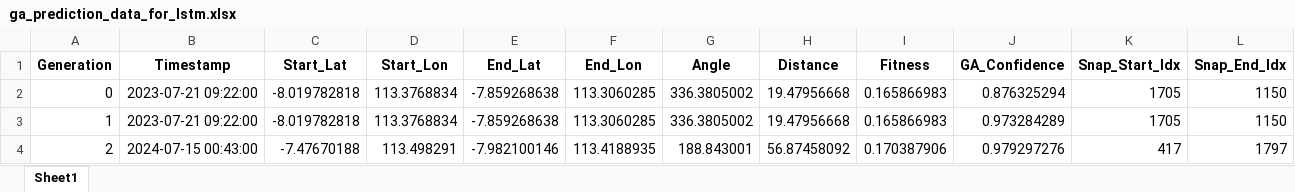
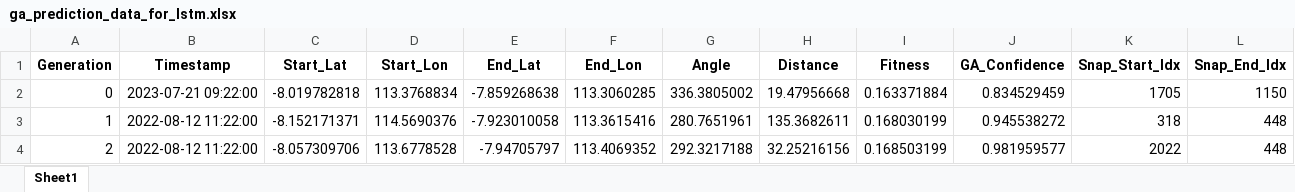
Before and after one commit to Felix-ryn/gempatektonik, an Excel workbook: output/ga_results/ga_prediction_data_for_lstm.xlsx, sheet Sheet1, drawn as a sheet; only a part is shown; values as stored, in another font and other column widths than the file's, no borders; the diff covers the shown part only; the diff names each change by its address in the sheet, - before the commit and + after, or states it on an @@ line.

```diff
--- a/output/ga_results/ga_prediction_data_for_lstm.xlsx (sheet Sheet1)
+++ b/output/ga_results/ga_prediction_data_for_lstm.xlsx (sheet Sheet1)
-I2 (Fitness): 0.165866983
+I2 (Fitness): 0.163371884
-J2 (GA_Confidence): 0.876325294
+J2 (GA_Confidence): 0.834529459
-B3 (Timestamp): 2023-07-21 09:22:00
+B3 (Timestamp): 2022-08-12 11:22:00
-C3 (Start_Lat): -8.019782818
+C3 (Start_Lat): -8.152171371
-D3 (Start_Lon): 113.3768834
+D3 (Start_Lon): 114.5690376
-E3 (End_Lat): -7.859268638
+E3 (End_Lat): -7.923010058
-F3 (End_Lon): 113.3060285
+F3 (End_Lon): 113.3615416
-G3 (Angle): 336.3805002
+G3 (Angle): 280.7651961
-H3 (Distance): 19.47956668
+H3 (Distance): 135.3682611
-I3 (Fitness): 0.165866983
+I3 (Fitness): 0.168030199
-J3 (GA_Confidence): 0.973284289
+J3 (GA_Confidence): 0.945538272
-K3 (Snap_Start_Idx): 1705
+K3 (Snap_Start_Idx): 318
-L3 (Snap_End_Idx): 1150
+L3 (Snap_End_Idx): 448
-B4 (Timestamp): 2024-07-15 00:43:00
+B4 (Timestamp): 2022-08-12 11:22:00
-C4 (Start_Lat): -7.47670188
+C4 (Start_Lat): -8.057309706
-D4 (Start_Lon): 113.498291
+D4 (Start_Lon): 113.6778528
-E4 (End_Lat): -7.982100146
+E4 (End_Lat): -7.94705797
-F4 (End_Lon): 113.4188935
+F4 (End_Lon): 113.4069352
-G4 (Angle): 188.843001
+G4 (Angle): 292.3217188
-H4 (Distance): 56.87458092
+H4 (Distance): 32.25216156
-I4 (Fitness): 0.170387906
+I4 (Fitness): 0.168503199
-J4 (GA_Confidence): 0.979297276
+J4 (GA_Confidence): 0.981959577
-K4 (Snap_Start_Idx): 417
+K4 (Snap_Start_Idx): 2022
-L4 (Snap_End_Idx): 1797
+L4 (Snap_End_Idx): 448
```
Also changed, not shown: 1635 edited cells elsewhere in this sheet, output/Laporan_Arah_Data_Lama_2022_2024.xlsx, output/Laporan_Arah_Validasi_2025.xlsx, 26 other files.
